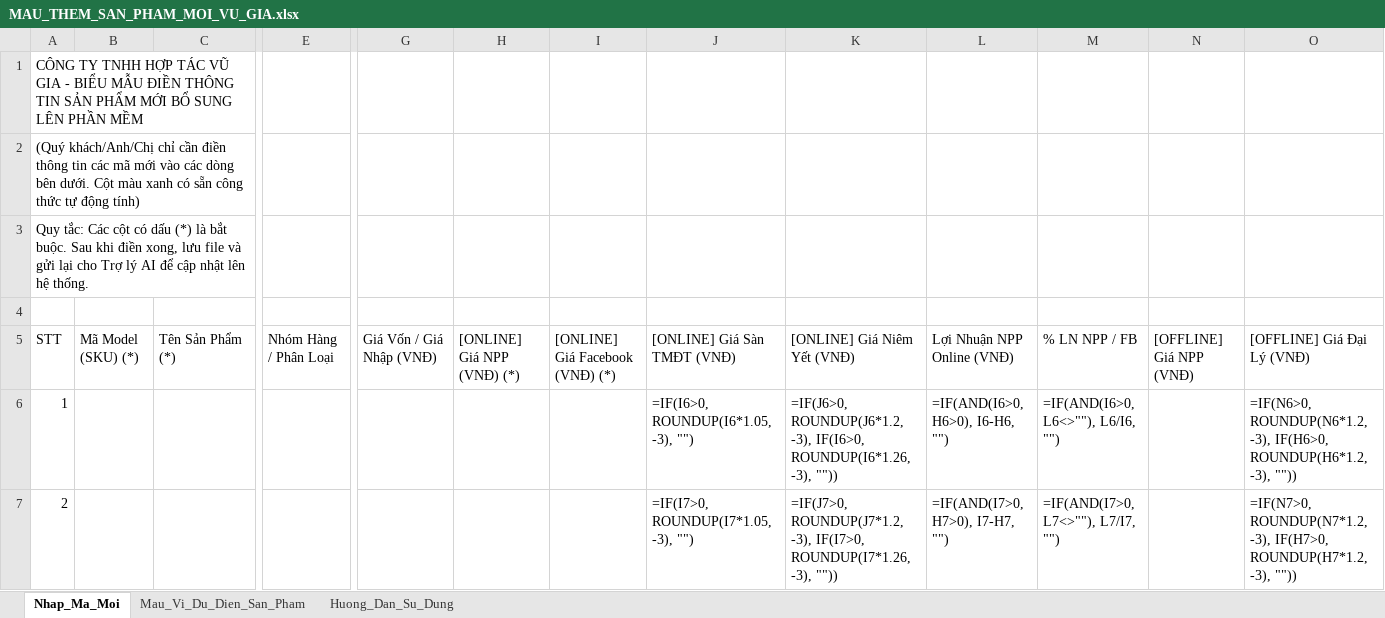
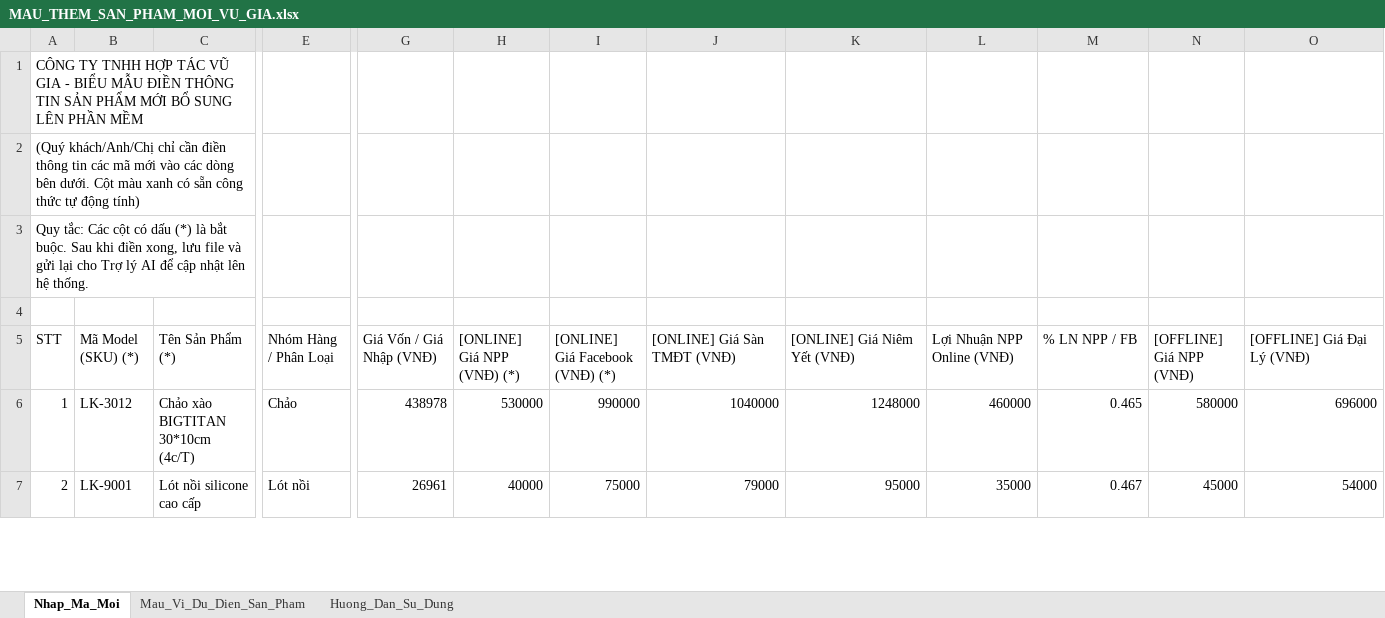
Before and after one commit to Tonytuyenle/baogiavugia, an Excel workbook: MAU_THEM_SAN_PHAM_MOI_VU_GIA.xlsx, sheet Nhap_Ma_Moi, drawn as a sheet; only a part is shown, gaps mark what is left out; values as stored, in another font and other column widths than the file's, no borders; formulas without a stored value are shown as written; the diff covers the shown part only; the diff names each change by its address in the sheet, - before the commit and + after, or states it on an @@ line.

Commit message:
feat: bo sung 2 ma moi LK-3012 (Chao xao BIGTITAN) va LK-9001 (Lot noi silicone) nang tong quy mo len 65 model

```diff
--- a/MAU_THEM_SAN_PHAM_MOI_VU_GIA.xlsx (sheet Nhap_Ma_Moi)
+++ b/MAU_THEM_SAN_PHAM_MOI_VU_GIA.xlsx (sheet Nhap_Ma_Moi)
-B6 (Mã Model (SKU) (*)): (empty)
+B6 (Mã Model (SKU) (*)): LK-3012
-C6 (Tên Sản Phẩm (*)): (empty)
+C6 (Tên Sản Phẩm (*)): Chảo xào BIGTITAN 30*10cm (4c/T)
-E6 (Nhóm Hàng / Phân Loại): (empty)
+E6 (Nhóm Hàng / Phân Loại): Chảo
-G6 (Giá Vốn / Giá Nhập (VNĐ)): (empty)
+G6 (Giá Vốn / Giá Nhập (VNĐ)): 438978
-H6 ([ONLINE] Giá NPP (VNĐ) (*)): (empty)
+H6 ([ONLINE] Giá NPP (VNĐ) (*)): 530000
-I6 ([ONLINE] Giá Facebook (VNĐ) (*)): (empty)
+I6 ([ONLINE] Giá Facebook (VNĐ) (*)): 990000
-J6 ([ONLINE] Giá Sàn TMĐT (VNĐ)): =IF(I6>0, ROUNDUP(I6*1.05, -3), "")
+J6 ([ONLINE] Giá Sàn TMĐT (VNĐ)): 1040000
-K6 ([ONLINE] Giá Niêm Yết (VNĐ)): =IF(J6>0, ROUNDUP(J6*1.2, -3), IF(I6>0, ROUNDUP(I6*1.26, -3), ""))
+K6 ([ONLINE] Giá Niêm Yết (VNĐ)): 1248000
-L6 (Lợi Nhuận NPP Online (VNĐ)): =IF(AND(I6>0, H6>0), I6-H6, "")
+L6 (Lợi Nhuận NPP Online (VNĐ)): 460000
-M6 (% LN NPP / FB): =IF(AND(I6>0, L6<>""), L6/I6, "")
+M6 (% LN NPP / FB): 0.465
-N6 ([OFFLINE] Giá NPP (VNĐ)): (empty)
+N6 ([OFFLINE] Giá NPP (VNĐ)): 580000
-O6 ([OFFLINE] Giá Đại Lý (VNĐ)): =IF(N6>0, ROUNDUP(N6*1.2, -3), IF(H6>0, ROUNDUP(H6*1.2, -3), ""))
+O6 ([OFFLINE] Giá Đại Lý (VNĐ)): 696000
-B7 (Mã Model (SKU) (*)): (empty)
+B7 (Mã Model (SKU) (*)): LK-9001
-C7 (Tên Sản Phẩm (*)): (empty)
+C7 (Tên Sản Phẩm (*)): Lót nồi silicone cao cấp
-E7 (Nhóm Hàng / Phân Loại): (empty)
+E7 (Nhóm Hàng / Phân Loại): Lót nồi
-G7 (Giá Vốn / Giá Nhập (VNĐ)): (empty)
+G7 (Giá Vốn / Giá Nhập (VNĐ)): 26961
-H7 ([ONLINE] Giá NPP (VNĐ) (*)): (empty)
+H7 ([ONLINE] Giá NPP (VNĐ) (*)): 40000
-I7 ([ONLINE] Giá Facebook (VNĐ) (*)): (empty)
+I7 ([ONLINE] Giá Facebook (VNĐ) (*)): 75000
-J7 ([ONLINE] Giá Sàn TMĐT (VNĐ)): =IF(I7>0, ROUNDUP(I7*1.05, -3), "")
+J7 ([ONLINE] Giá Sàn TMĐT (VNĐ)): 79000
-K7 ([ONLINE] Giá Niêm Yết (VNĐ)): =IF(J7>0, ROUNDUP(J7*1.2, -3), IF(I7>0, ROUNDUP(I7*1.26, -3), ""))
+K7 ([ONLINE] Giá Niêm Yết (VNĐ)): 95000
-L7 (Lợi Nhuận NPP Online (VNĐ)): =IF(AND(I7>0, H7>0), I7-H7, "")
+L7 (Lợi Nhuận NPP Online (VNĐ)): 35000
-M7 (% LN NPP / FB): =IF(AND(I7>0, L7<>""), L7/I7, "")
+M7 (% LN NPP / FB): 0.467
-N7 ([OFFLINE] Giá NPP (VNĐ)): (empty)
+N7 ([OFFLINE] Giá NPP (VNĐ)): 45000
-O7 ([OFFLINE] Giá Đại Lý (VNĐ)): =IF(N7>0, ROUNDUP(N7*1.2, -3), IF(H7>0, ROUNDUP(H7*1.2, -3), ""))
+O7 ([OFFLINE] Giá Đại Lý (VNĐ)): 54000
```
Also changed, not shown: 121 edited cells elsewhere in this sheet, BANG_CAP_NHAT_GIA_THEO_KENH.xlsx, bang_gia_chuan_lock_and_king_takin.xlsx, 5 other files.
